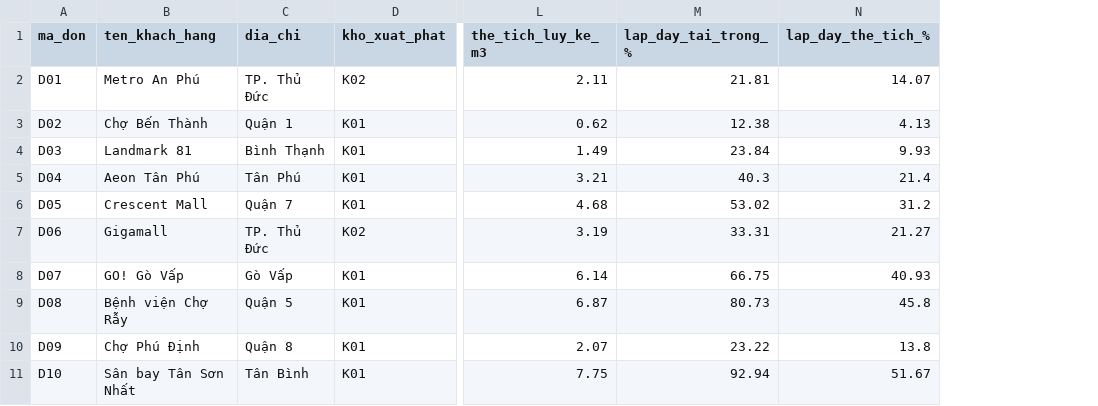
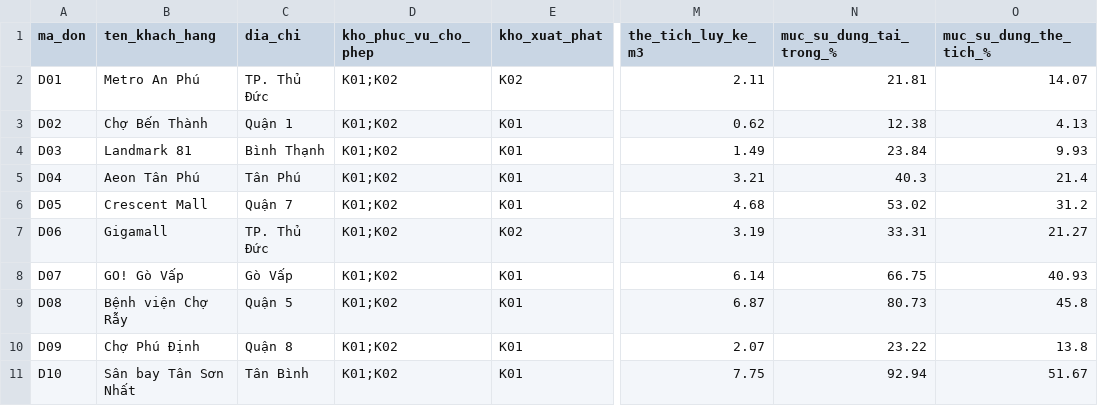
Before and after one commit to mthaononame/-n-Smart-Logistics-, a CSV file: phan_xe_ban_dau.csv, drawn as a sheet; only a part is shown, gaps mark what is left out; addresses are those after the commit; the diff names each change by its address in the sheet, - before the commit and + after, or states it on an @@ line.

```diff
--- a/phan_xe_ban_dau.csv
+++ b/phan_xe_ban_dau.csv
+column D (kho_phuc_vu_cho_phep), rows 2-11: all K01;K02
-N1: lap_day_tai_trong_%
+N1: muc_su_dung_tai_trong_%
-O1: lap_day_the_tich_%
+O1: muc_su_dung_the_tich_%
```
Also changed, not shown: 4 other files.
